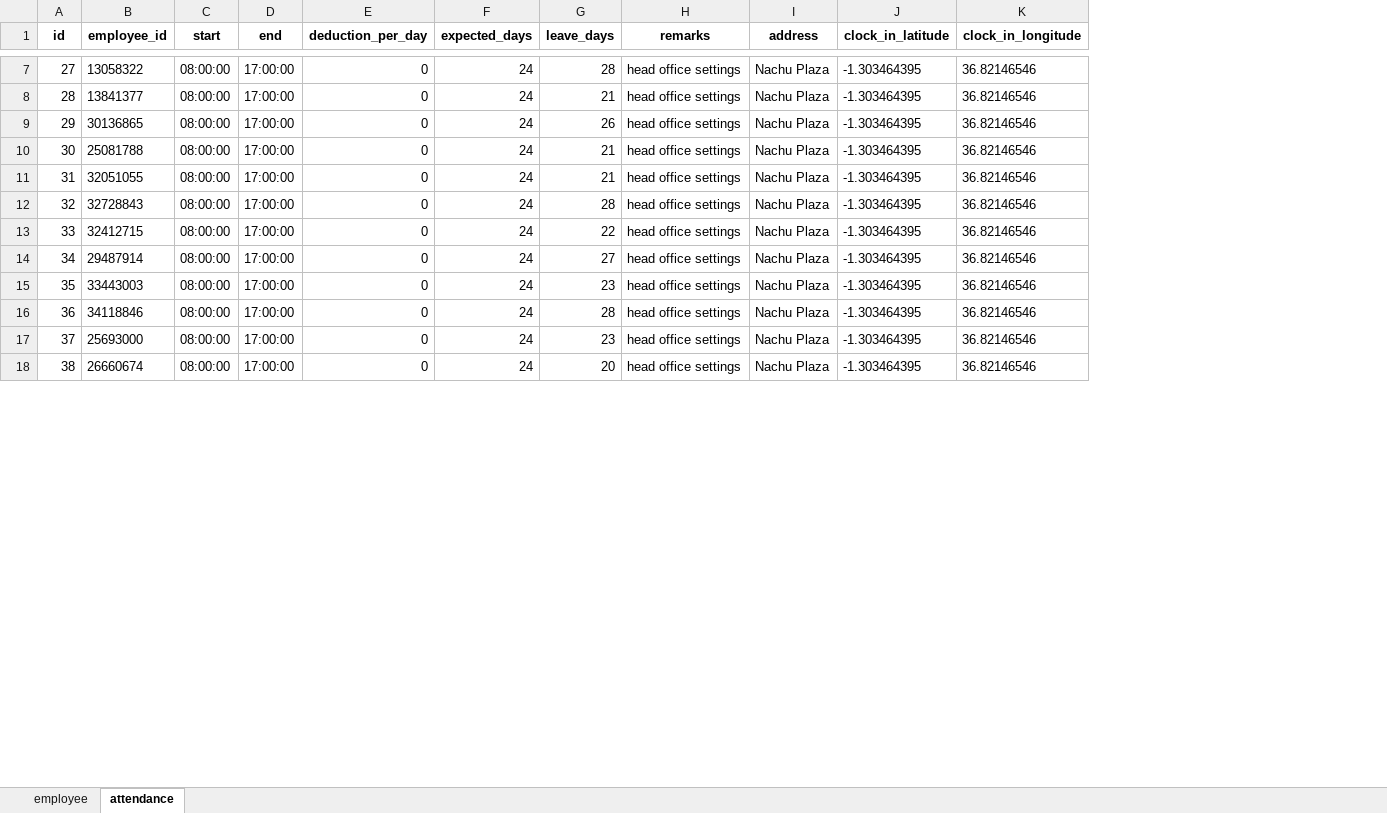
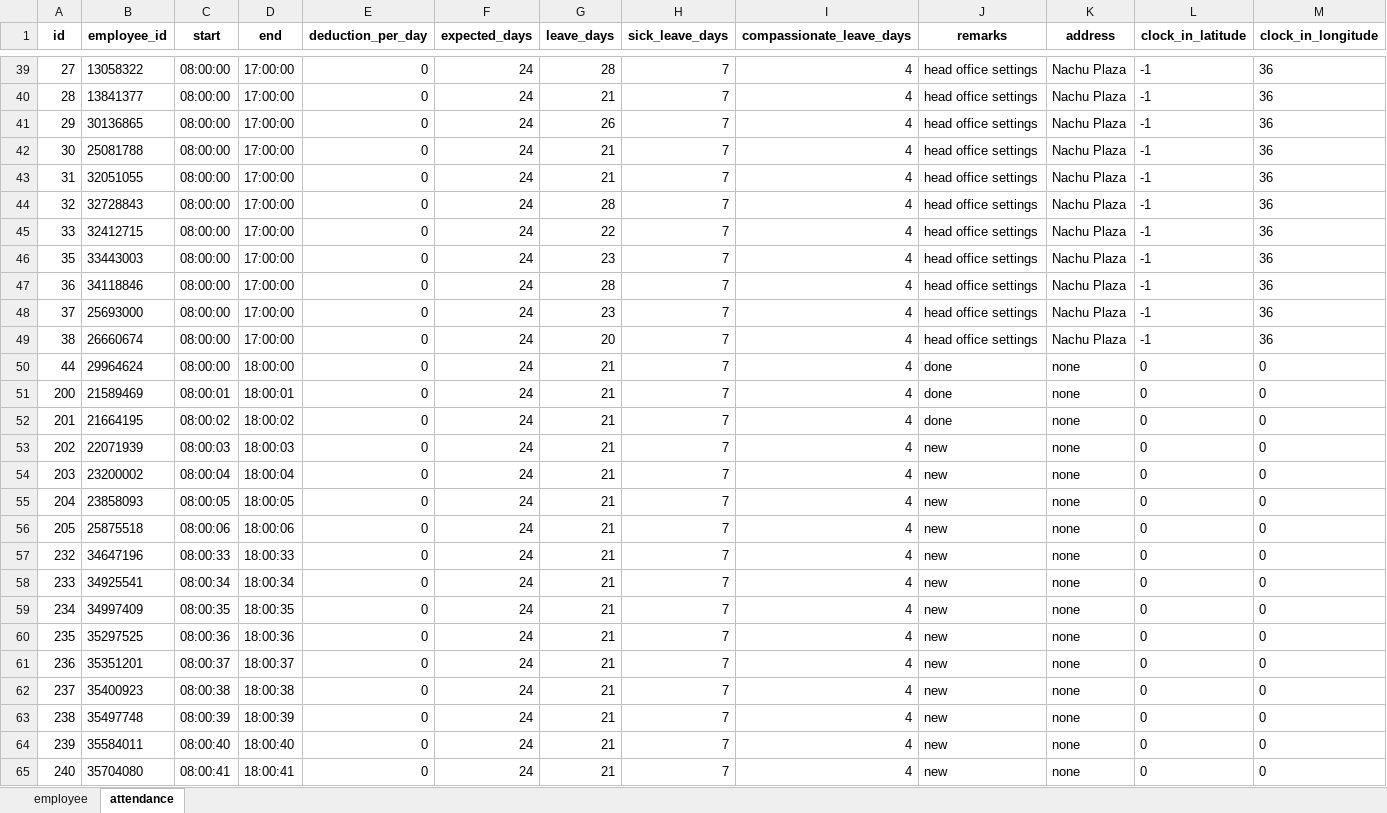
Before and after one commit to koshtony/HRM, an Excel workbook: HRM_SYS/media/emp_temp/employee_template.xlsx, sheet attendance, drawn as a sheet; only a part is shown, gaps mark what is left out; values as stored, in another font and other column widths than the file's, no borders; removed rows and columns are numbered as before the commit, all else as after; the diff covers the shown part only; the diff names each change by its address in the sheet, - before the commit and + after, or states it on an @@ line.

```diff
--- a/HRM_SYS/media/emp_temp/employee_template.xlsx (sheet attendance)
+++ b/HRM_SYS/media/emp_temp/employee_template.xlsx (sheet attendance)
+column H (sick_leave_days), rows 39-49: all 7
+column I (compassionate_leave_days), rows 39-49: all 4
-L39:L45 (clock_in_latitude): -1.303464395
+L39:L45 (clock_in_latitude): -1
-M39:M45 (clock_in_longitude): 36.82146546
+M39:M45 (clock_in_longitude): 36
-row 14: 34 | 29487914 | 08:00:00 | 17:00:00 | 0 | 24 | 27 | head office settings | Nachu Plaza | -1.303464395 | 36.82146546
-L46:L49 (clock_in_latitude): -1.303464395
+L46:L49 (clock_in_latitude): -1
-M46:M49 (clock_in_longitude): 36.82146546
+M46:M49 (clock_in_longitude): 36
+row 50: 44 | 29964624 | 08:00:00 | 18:00:00 | 0 | 24 | 21 | 7 | 4 | done | none | 0 | 0
+row 51: 200 | 21589469 | 08:00:01 | 18:00:01 | 0 | 24 | 21 | 7 | 4 | done | none | 0 | 0
+row 52: 201 | 21664195 | 08:00:02 | 18:00:02 | 0 | 24 | 21 | 7 | 4 | done | none | 0 | 0
+row 53: 202 | 22071939 | 08:00:03 | 18:00:03 | 0 | 24 | 21 | 7 | 4 | new | none | 0 | 0
+row 54: 203 | 23200002 | 08:00:04 | 18:00:04 | 0 | 24 | 21 | 7 | 4 | new | none | 0 | 0
+row 55: 204 | 23858093 | 08:00:05 | 18:00:05 | 0 | 24 | 21 | 7 | 4 | new | none | 0 | 0
+row 56: 205 | 25875518 | 08:00:06 | 18:00:06 | 0 | 24 | 21 | 7 | 4 | new | none | 0 | 0
+row 57: 232 | 34647196 | 08:00:33 | 18:00:33 | 0 | 24 | 21 | 7 | 4 | new | none | 0 | 0
+row 58: 233 | 34925541 | 08:00:34 | 18:00:34 | 0 | 24 | 21 | 7 | 4 | new | none | 0 | 0
+row 59: 234 | 34997409 | 08:00:35 | 18:00:35 | 0 | 24 | 21 | 7 | 4 | new | none | 0 | 0
+row 60: 235 | 35297525 | 08:00:36 | 18:00:36 | 0 | 24 | 21 | 7 | 4 | new | none | 0 | 0
+row 61: 236 | 35351201 | 08:00:37 | 18:00:37 | 0 | 24 | 21 | 7 | 4 | new | none | 0 | 0
+row 62: 237 | 35400923 | 08:00:38 | 18:00:38 | 0 | 24 | 21 | 7 | 4 | new | none | 0 | 0
+row 63: 238 | 35497748 | 08:00:39 | 18:00:39 | 0 | 24 | 21 | 7 | 4 | new | none | 0 | 0
+row 64: 239 | 35584011 | 08:00:40 | 18:00:40 | 0 | 24 | 21 | 7 | 4 | new | none | 0 | 0
+row 65: 240 | 35704080 | 08:00:41 | 18:00:41 | 0 | 24 | 21 | 7 | 4 | new | none | 0 | 0
```
Also changed, not shown: 68 added rows, 1 removed row and 24 edited cells elsewhere in this sheet, sheet employee, 34 other files.
